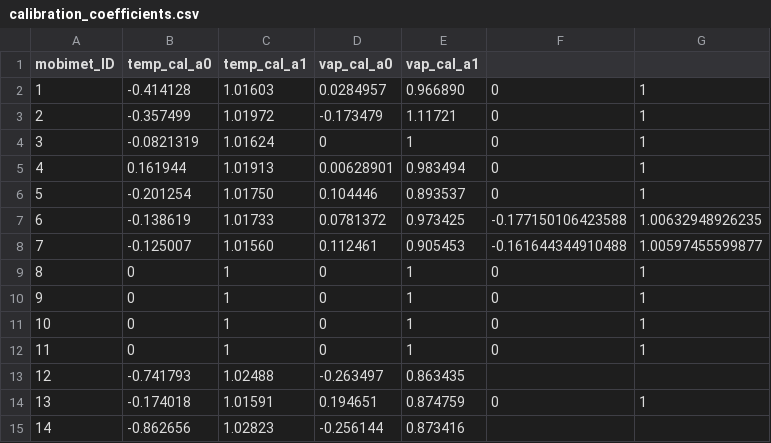
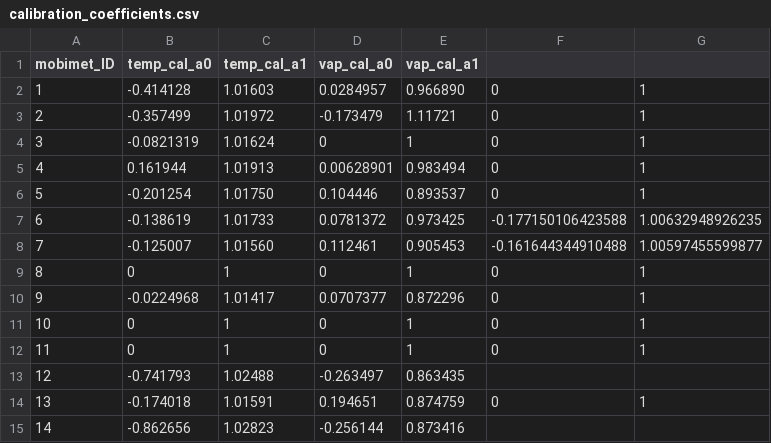
Before and after one commit to markus1203/MoBiMet_update, a CSV file: calibration_coefficients.csv, drawn as a sheet.

Commit message:
Update calibration_coefficients.csv

```diff
--- a/calibration_coefficients.csv
+++ b/calibration_coefficients.csv
@@ -9,3 +9,3 @@ mobimet_ID, temp_cal_a0, temp_cal_a1, vap_cal_a0, vap_cal_a1
 8,0,1,0,1,0,1
-9,0,1,0,1,0,1
+9,-0.0224968,1.01417,0.0707377,0.872296,0,1
 10,0,1,0,1,0,1
```
